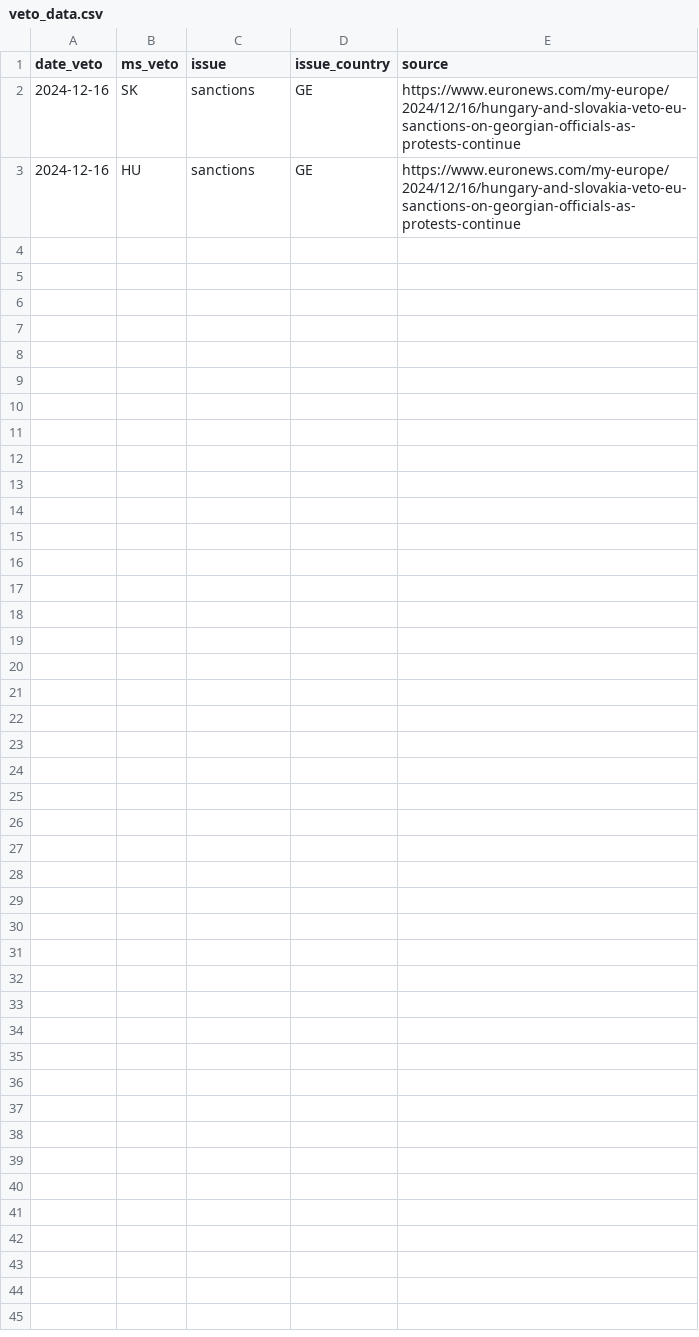
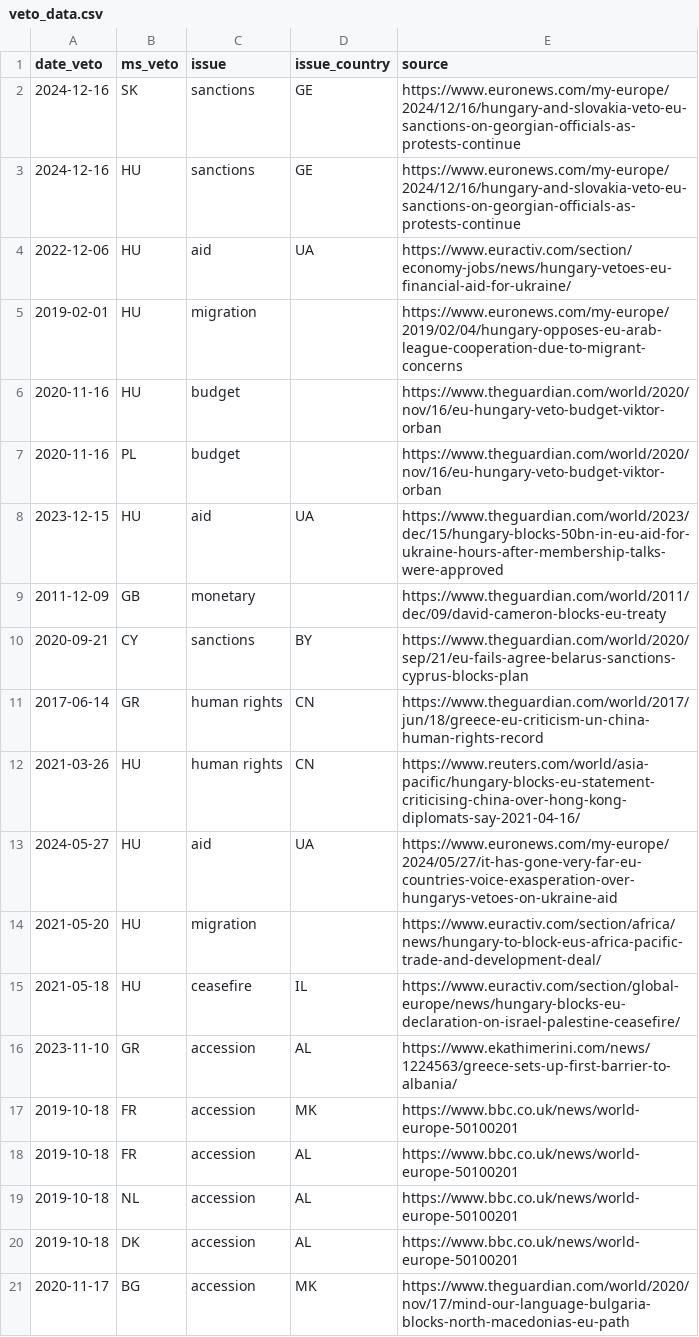
Before and after one commit to michalovadek/eu-veto-tracker, a CSV file: veto_data.csv, drawn as a sheet; the diff names each change by its address in the sheet, - before the commit and + after, or states it on an @@ line.

```diff
--- a/veto_data.csv
+++ b/veto_data.csv
+row 4: 2022-12-06 | HU | aid | UA | https://www.euractiv.com/section/economy-jobs/news/hungary-vetoes-eu-financial-aid-for-ukraine/
+row 5: 2019-02-01 | HU | migration |  | https://www.euronews.com/my-europe/2019/02/04/hungary-opposes-eu-arab-league-cooperation-due-to-migrant-concerns
+row 6: 2020-11-16 | HU | budget |  | https://www.theguardian.com/world/2020/nov/16/eu-hungary-veto-budget-viktor-orban
+row 7: 2020-11-16 | PL | budget |  | https://www.theguardian.com/world/2020/nov/16/eu-hungary-veto-budget-viktor-orban
+row 8: 2023-12-15 | HU | aid | UA | https://www.theguardian.com/world/2023/dec/15/hungary-blocks-50bn-in-eu-aid-for-ukraine-hours-after-membership-talks-were-approved
+row 9: 2011-12-09 | GB | monetary |  | https://www.theguardian.com/world/2011/dec/09/david-cameron-blocks-eu-treaty
+row 10: 2020-09-21 | CY | sanctions | BY | https://www.theguardian.com/world/2020/sep/21/eu-fails-agree-belarus-sanctions-cyprus-blocks-plan
+row 11: 2017-06-14 | GR | human rights | CN | https://www.theguardian.com/world/2017/jun/18/greece-eu-criticism-un-china-human-rights-record
+row 12: 2021-03-26 | HU | human rights | CN | https://www.reuters.com/world/asia-pacific/hungary-blocks-eu-statement-criticising-china-over-hong-kong-diplomats-say-2021-04-16/
+row 13: 2024-05-27 | HU | aid | UA | https://www.euronews.com/my-europe/2024/05/27/it-has-gone-very-far-eu-countries-voice-exasperation-over-hungarys-vetoes-on-ukraine-aid
+row 14: 2021-05-20 | HU | migration |  | https://www.euractiv.com/section/africa/news/hungary-to-block-eus-africa-pacific-trade-and-development-deal/
+row 15: 2021-05-18 | HU | ceasefire | IL | https://www.euractiv.com/section/global-europe/news/hungary-blocks-eu-declaration-on-israel-palestine-ceasefire/
+row 16: 2023-11-10 | GR | accession | AL | https://www.ekathimerini.com/news/1224563/greece-sets-up-first-barrier-to-albania/
+row 17: 2019-10-18 | FR | accession | MK | https://www.bbc.co.uk/news/world-europe-50100201
+row 18: 2019-10-18 | FR | accession | AL | https://www.bbc.co.uk/news/world-europe-50100201
+row 19: 2019-10-18 | NL | accession | AL | https://www.bbc.co.uk/news/world-europe-50100201
+row 20: 2019-10-18 | DK | accession | AL | https://www.bbc.co.uk/news/world-europe-50100201
+row 21: 2020-11-17 | BG | accession | MK | https://www.theguardian.com/world/2020/nov/17/mind-our-language-bulgaria-blocks-north-macedonias-eu-path
```
Also changed, not shown: 1 other file.
